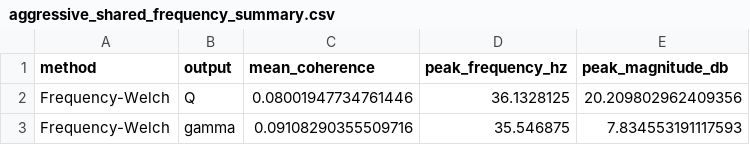
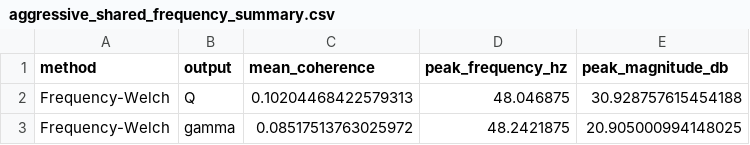
Before and after one commit to jgoppert/sysid_litreview_26, a CSV file: methods/results/aggressive_shared_frequency_summary.csv, drawn as a sheet.

Commit message:
Update on methods.
Signed-off-by: James Goppert <james.goppert@gmail.com>

```diff
--- a/methods/results/aggressive_shared_frequency_summary.csv
+++ b/methods/results/aggressive_shared_frequency_summary.csv
@@ -1,3 +1,3 @@
 method,output,mean_coherence,peak_frequency_hz,peak_magnitude_db
-Frequency-Welch,Q,0.08001947734761446,36.1328125,20.209802962409356
-Frequency-Welch,gamma,0.09108290355509716,35.546875,7.834553191117593
+Frequency-Welch,Q,0.10204468422579313,48.046875,30.928757615454188
+Frequency-Welch,gamma,0.08517513763025972,48.2421875,20.905000994148025
```
Also changed, not shown: 39 other files.
